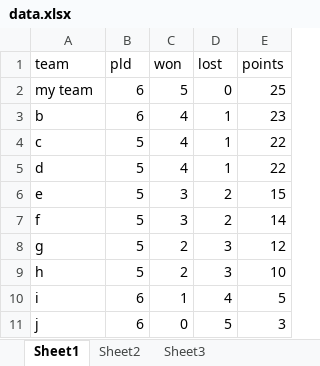
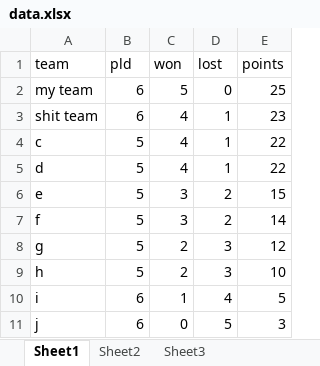
Before and after one commit to paulbamforduk/excel-webpage, an Excel workbook: data.xlsx, sheet Sheet1, drawn as a sheet; values as stored, in another font and other column widths than the file's, no borders; the diff names each change by its address in the sheet, - before the commit and + after, or states it on an @@ line.

```diff
--- a/data.xlsx (sheet Sheet1)
+++ b/data.xlsx (sheet Sheet1)
-A3 (team): b
+A3 (team): shit team
```
Also changed, not shown: 1 other file.
